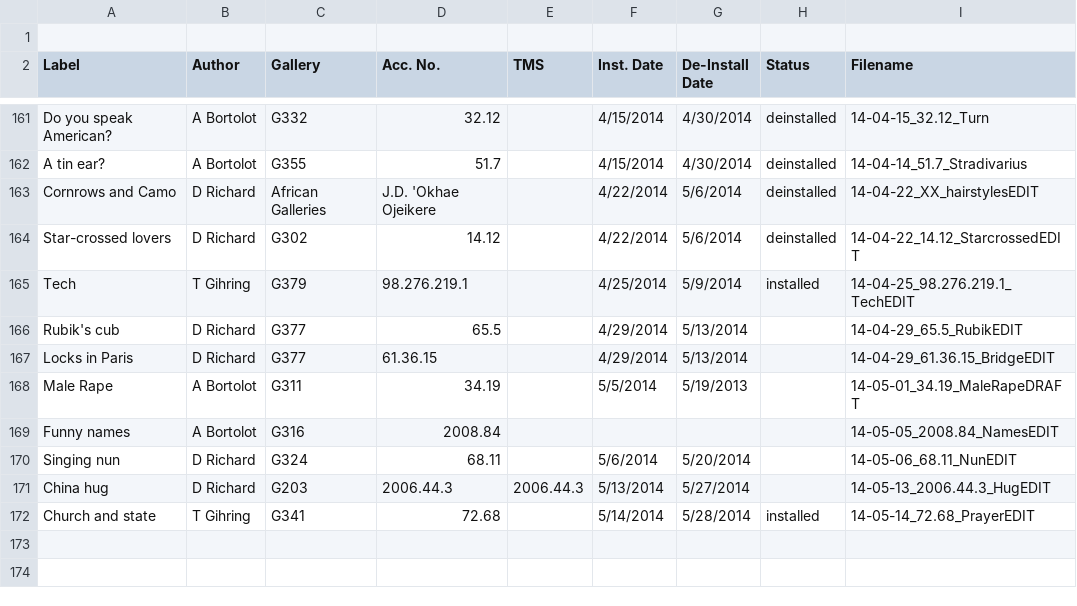
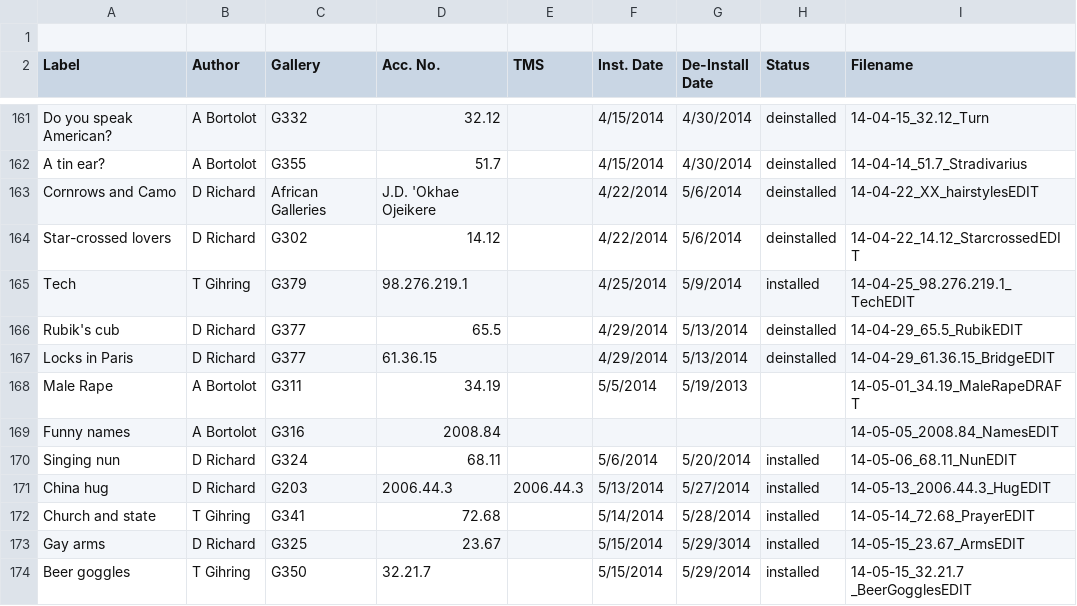
Before and after one commit to artsmia/newsflash, a CSV file: newsflash-labels.csv, drawn as a sheet; only a part is shown, gaps mark what is left out.

```diff
--- a/newsflash-labels.csv
+++ b/newsflash-labels.csv
@@ -168,8 +168,10 @@ Star-crossed lovers,D Richard,G302,14.12,,4/22/2014,5/6/2014,deinstalled,14-04-2
 Tech,T Gihring,G379,98.276.219.1 ,,4/25/2014,5/9/2014,installed,14-04-25_98.276.219.1_TechEDIT
-Rubik's cub,D Richard,G377,65.5,,4/29/2014,5/13/2014,,14-04-29_65.5_RubikEDIT
-Locks in Paris,D Richard,G377,61.36.15,,4/29/2014,5/13/2014,,14-04-29_61.36.15_BridgeEDIT
+Rubik's cub,D Richard,G377,65.5,,4/29/2014,5/13/2014,deinstalled,14-04-29_65.5_RubikEDIT
+Locks in Paris,D Richard,G377,61.36.15,,4/29/2014,5/13/2014,deinstalled,14-04-29_61.36.15_BridgeEDIT
 Male Rape,A Bortolot,G311,34.19,,5/5/2014,5/19/2013,,14-05-01_34.19_MaleRapeDRAFT
 Funny names,A Bortolot,G316,2008.84,,,,,14-05-05_2008.84_NamesEDIT
-Singing nun,D Richard,G324,68.11,,5/6/2014,5/20/2014,,14-05-06_68.11_NunEDIT
-China hug,D Richard,G203, 2006.44.3,2006.44.3,5/13/2014,5/27/2014,,14-05-13_2006.44.3_HugEDIT
+Singing nun,D Richard,G324,68.11,,5/6/2014,5/20/2014,installed,14-05-06_68.11_NunEDIT
+China hug,D Richard,G203, 2006.44.3,2006.44.3,5/13/2014,5/27/2014,installed,14-05-13_2006.44.3_HugEDIT
 Church and state,T Gihring,G341,72.68,,5/14/2014,5/28/2014,installed,14-05-14_72.68_PrayerEDIT
+Gay arms,D Richard,G325,23.67,,5/15/2014,5/29/3014,installed,14-05-15_23.67_ArmsEDIT
+Beer goggles,T Gihring,G350,32.21.7,,5/15/2014,5/29/2014,installed,14-05-15_32.21.7 _BeerGogglesEDIT
```
Also changed, not shown: 5 other files.
